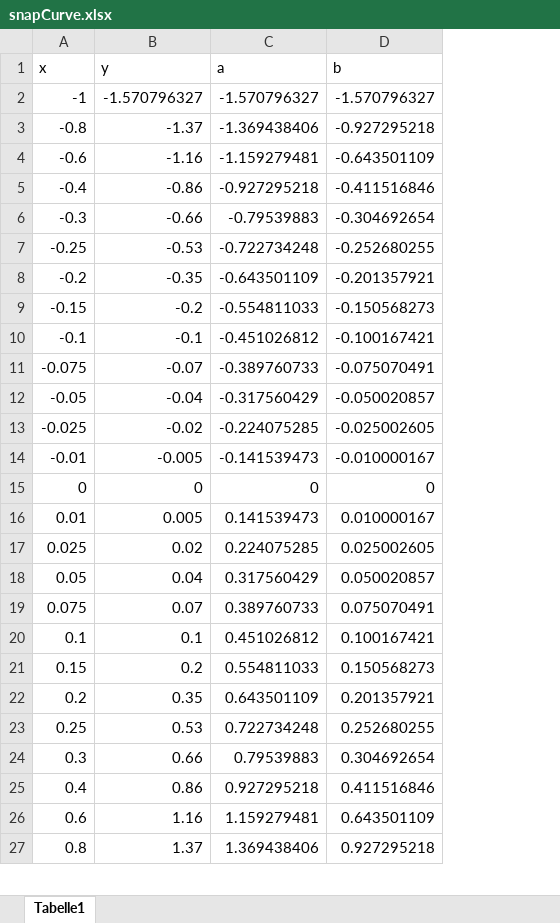
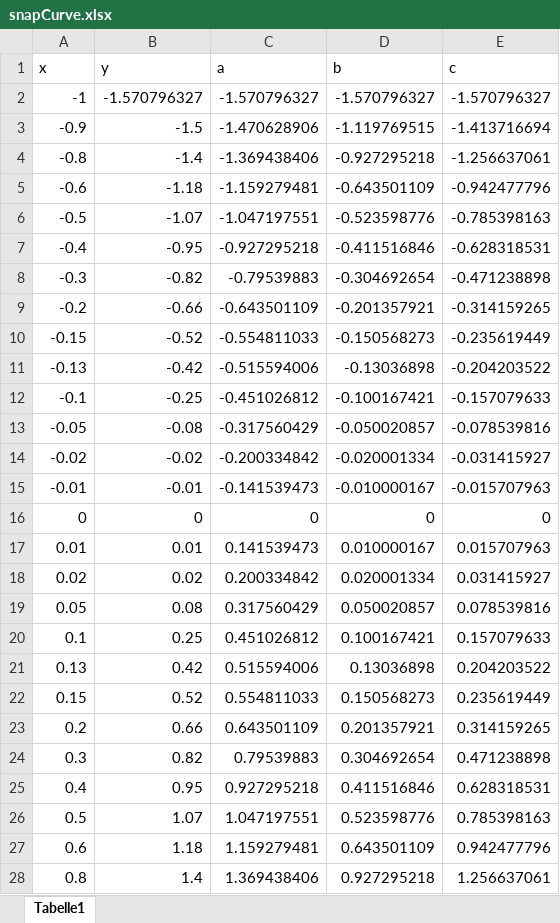
Before and after one commit to Mogli12/VehicleControlAddon, an Excel workbook: Documents/snapCurve.xlsx, sheet Tabelle1, drawn as a sheet; only a part is shown; values as stored, in another font and other column widths than the file's, no borders; charts and pictures and table styles not drawn; removed rows and columns are numbered as before the commit, all else as after; the diff covers the shown part only; the diff names each change by its address in the sheet, - before the commit and + after, or states it on an @@ line.

Commit message:
FS22 build 115
Fine tuning snap direction

```diff
--- a/Documents/snapCurve.xlsx (sheet Tabelle1)
+++ b/Documents/snapCurve.xlsx (sheet Tabelle1)
+column E (c), row 2: -1.570796327; rows 4-5: -1.256637061 | -0.942477796; rows 7-10: -0.628318531 | -0.471238898 | -0.314159265 | -0.235619449; rows 12-13: -0.157079633 | -0.078539816; rows 15-17: -0.015707963 | 0 | 0.015707963; rows 19-20: 0.078539816 | 0.157079633; rows 22-25: 0.235619449 | 0.314159265 | 0.471238898 | 0.628318531; rows 27-28: 0.942477796 | 1.256637061
+row 3: -0.9 | -1.5 | -1.470628906 | -1.119769515 | -1.413716694
-B4 (y): -1.37
+B4 (y): -1.4
-B5 (y): -1.16
+B5 (y): -1.18
+row 6: -0.5 | -1.07 | -1.047197551 | -0.523598776 | -0.785398163
-B7 (y): -0.86
+B7 (y): -0.95
-B8 (y): -0.66
+B8 (y): -0.82
-row 7: -0.25 | -0.53 | -0.722734248 | -0.252680255
-B9 (y): -0.35
+B9 (y): -0.66
-B10 (y): -0.2
+B10 (y): -0.52
+row 11: -0.13 | -0.42 | -0.515594006 | -0.13036898 | -0.204203522
-B12 (y): -0.1
+B12 (y): -0.25
-row 11: -0.075 | -0.07 | -0.389760733 | -0.075070491
-B13 (y): -0.04
+B13 (y): -0.08
-row 13: -0.025 | -0.02 | -0.224075285 | -0.025002605
+row 14: -0.02 | -0.02 | -0.200334842 | -0.020001334 | -0.031415927
-B15 (y): -0.005
+B15 (y): -0.01
-B17 (y): 0.005
+B17 (y): 0.01
-row 17: 0.025 | 0.02 | 0.224075285 | 0.025002605
+row 18: 0.02 | 0.02 | 0.200334842 | 0.020001334 | 0.031415927
-B19 (y): 0.04
+B19 (y): 0.08
-row 19: 0.075 | 0.07 | 0.389760733 | 0.075070491
-B20 (y): 0.1
+B20 (y): 0.25
+row 21: 0.13 | 0.42 | 0.515594006 | 0.13036898 | 0.204203522
-B22 (y): 0.2
+B22 (y): 0.52
-B23 (y): 0.35
+B23 (y): 0.66
-row 23: 0.25 | 0.53 | 0.722734248 | 0.252680255
-B24 (y): 0.66
+B24 (y): 0.82
-B25 (y): 0.86
+B25 (y): 0.95
+row 26: 0.5 | 1.07 | 1.047197551 | 0.523598776 | 0.785398163
-B27 (y): 1.16
+B27 (y): 1.18
-B28 (y): 1.37
+B28 (y): 1.4
```
Also changed, not shown: 1 added row elsewhere in this sheet, formulas that keep their value, charts or pictures, 3 other files.
